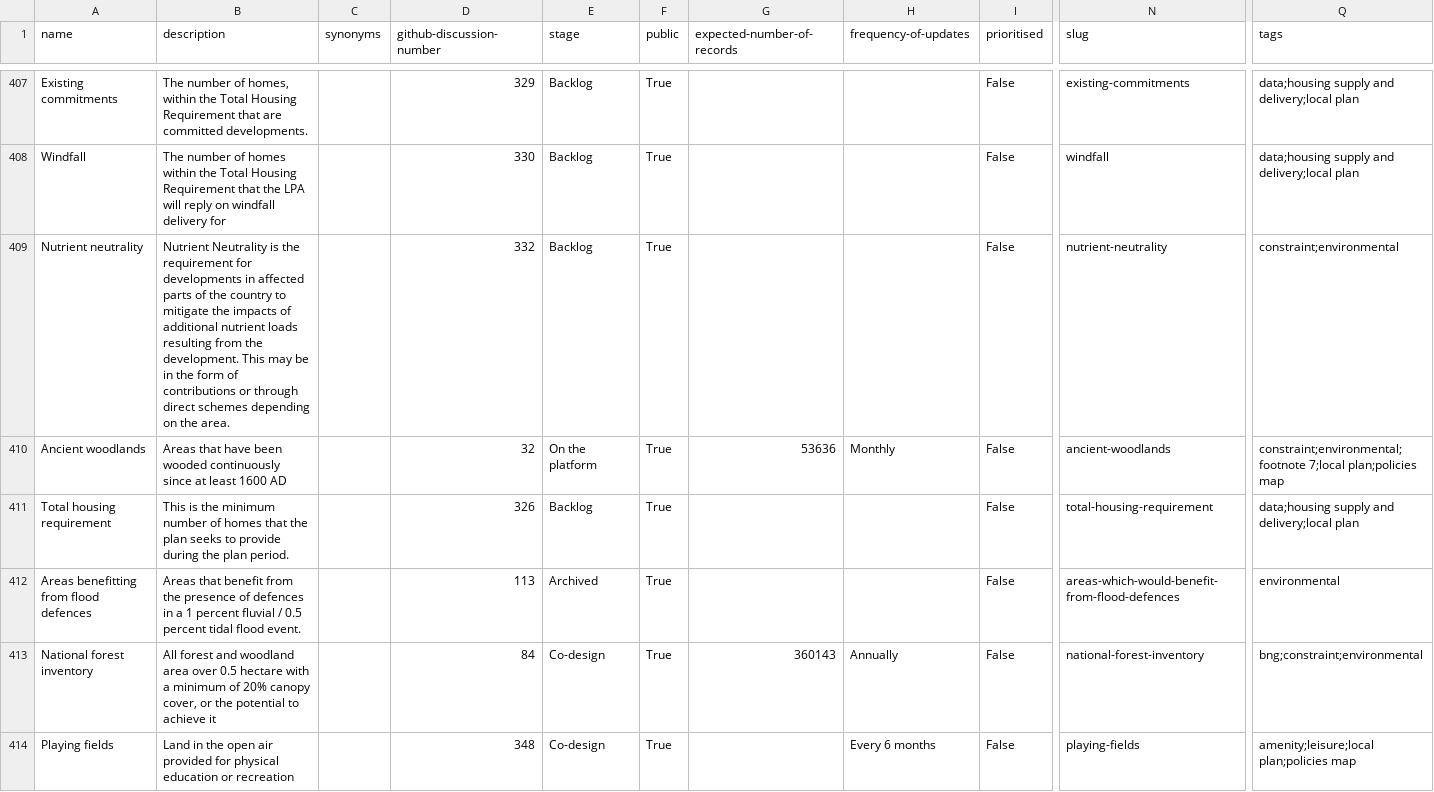
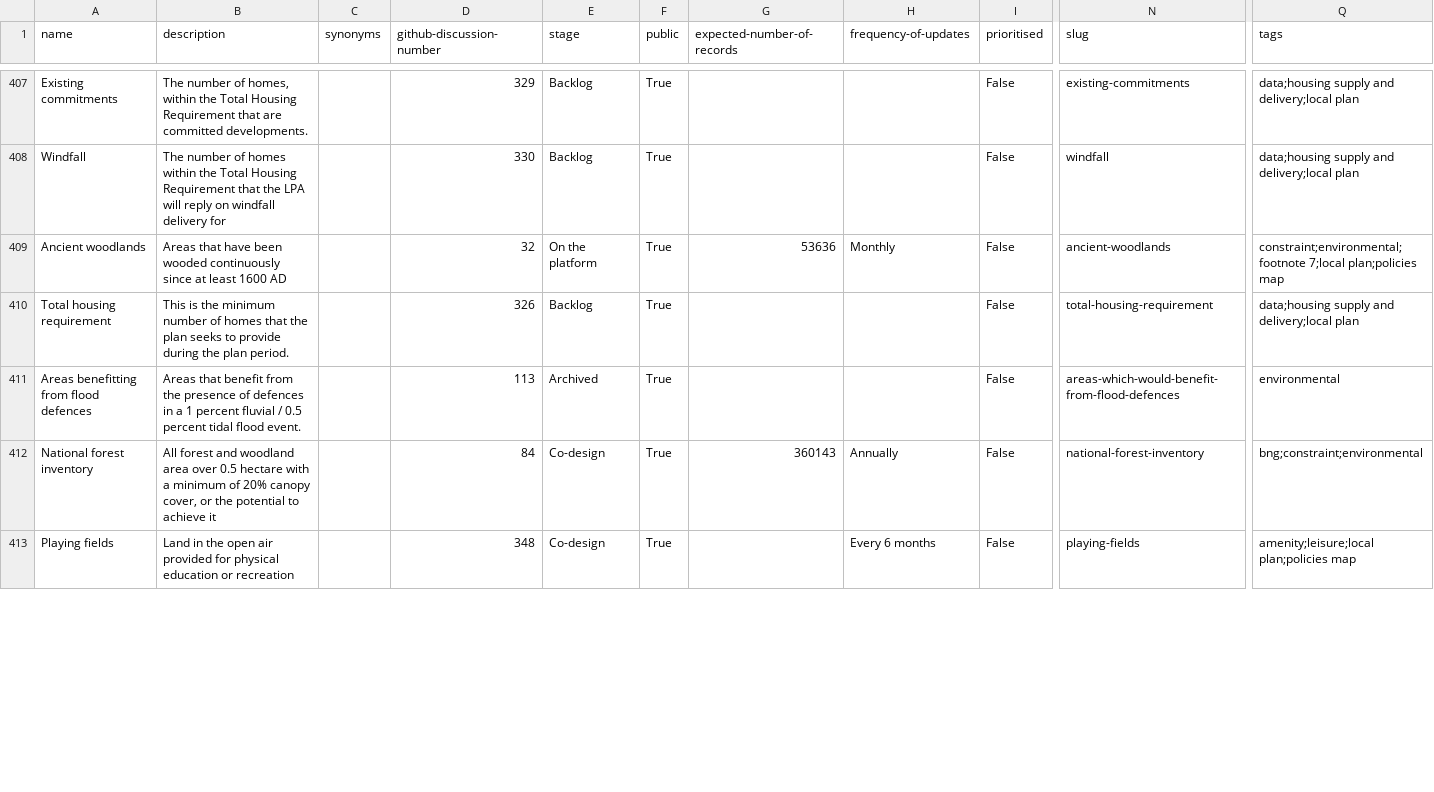
Before and after one commit to digital-land/planning-data-design, a CSV file: data/planning-considerations.csv, drawn as a sheet; only a part is shown, gaps mark what is left out; removed rows and columns are numbered as before the commit, all else as after; rows hold the shown columns only; the diff covers the shown part only; the diff names each change by its address in the sheet, - before the commit and + after, or states it on an @@ line.

```diff
--- a/data/planning-considerations.csv
+++ b/data/planning-considerations.csv
-row 409: Nutrient neutrality | Nutrient Neutrality is the requirement for developments in affected parts of the country to mitigate the impacts of additional nutrient loads resulting from the development. This may be in the form of contributions or through direct schemes depending on the area. |  | 332 | Backlog | True |  |  | False | nutrient-neutrality | constraint;environmental
```
Also changed, not shown: 1 added row elsewhere in this file.
